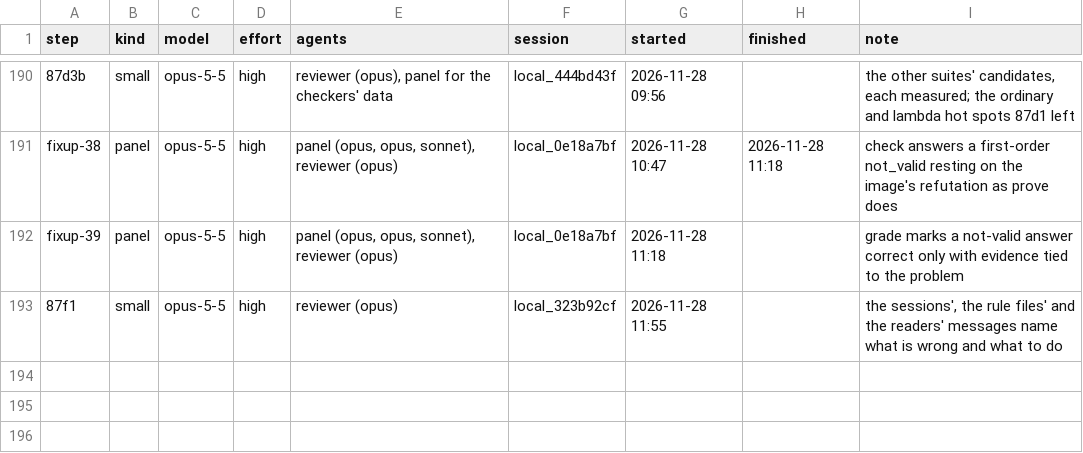
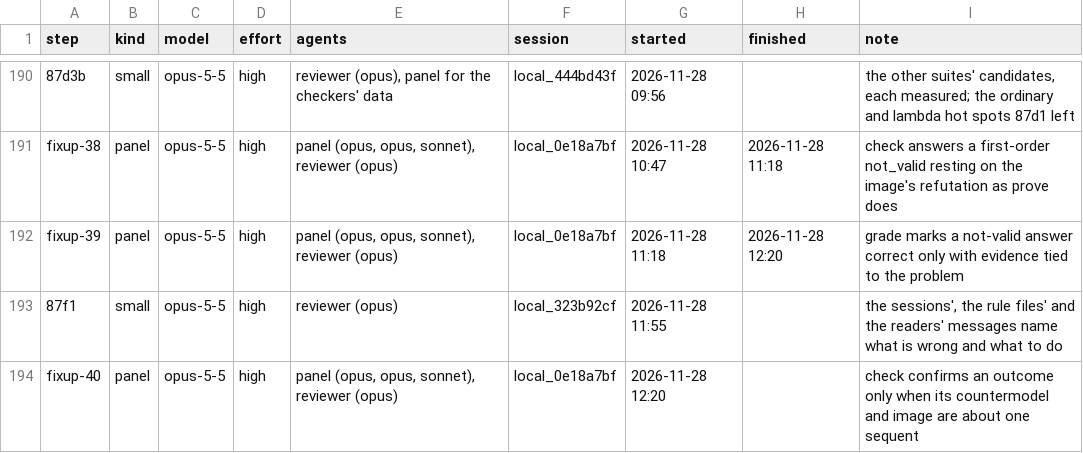
Before and after one commit to deduxit/deduxit, a TSV file: plan/notes/step-log.tsv, drawn as a sheet; only a part is shown, gaps mark what is left out; the diff names each change by its address in the sheet, - before the commit and + after, or states it on an @@ line.

Commit message:
Plan: fixup-39 reviewed, fixup-40 started

```diff
--- a/plan/notes/step-log.tsv
+++ b/plan/notes/step-log.tsv
-H192 (finished): (empty)
+H192 (finished): 2026-11-28 12:20
+row 194: fixup-40 | panel | opus-5-5 | high | panel (opus, opus, sonnet), reviewer (opus) | local_0e18a7bf | 2026-11-28 12:20 |  | check confirms an outcome only when its countermodel and image are about one sequent
```
Also changed, not shown: 1 other file.
